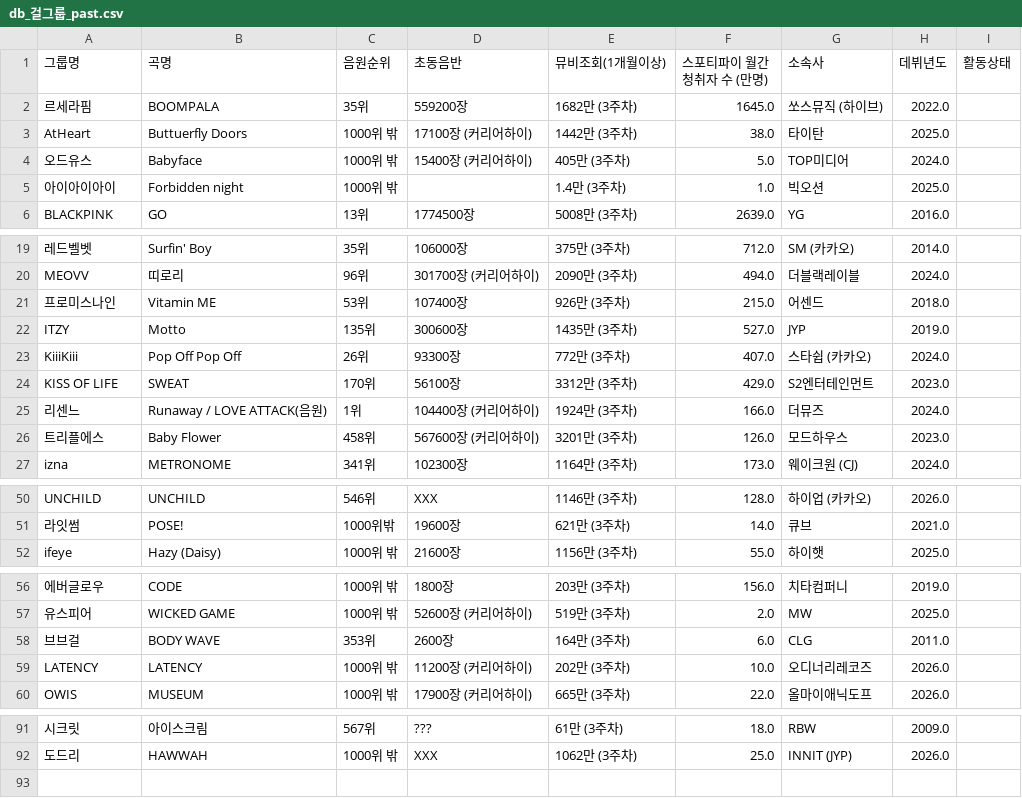
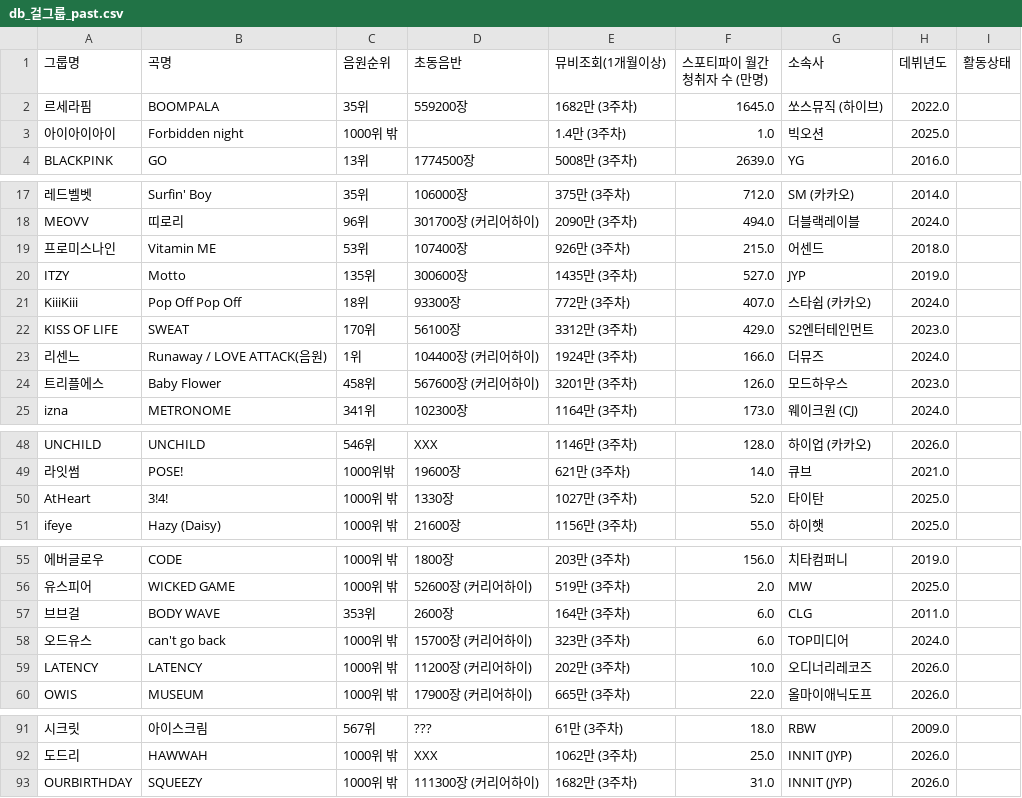
Before and after one commit to LimousineLimousine/kpop-tier-dashboard, a CSV file: db_걸그룹_past.csv, drawn as a sheet; only a part is shown, gaps mark what is left out; removed rows and columns are numbered as before the commit, all else as after; the diff names each change by its address in the sheet, - before the commit and + after, or states it on an @@ line.

```diff
--- a/db_걸그룹_past.csv
+++ b/db_걸그룹_past.csv
-row 3: AtHeart | Buttuerfly Doors | 1000위 밖 | 17100장 (커리어하이) | 1442만 (3주차) | 38.0 | 타이탄 | 2025.0
-row 4: 오드유스 | Babyface | 1000위 밖 | 15400장 (커리어하이) | 405만 (3주차) | 5.0 | TOP미디어 | 2024.0
-C21 (음원순위): 26위
+C21 (음원순위): 18위
+row 50: AtHeart | 3!4! | 1000위 밖 | 1330장 | 1027만 (3주차) | 52.0 | 타이탄 | 2025.0
+row 58: 오드유스 | can't go back | 1000위 밖 | 15700장 (커리어하이) | 323만 (3주차) | 6.0 | TOP미디어 | 2024.0
+row 93: OURBIRTHDAY | SQUEEZY | 1000위 밖 | 111300장 (커리어하이) | 1682만 (3주차) | 31.0 | INNIT (JYP) | 2026.0
```
Also changed, not shown: db_남자_솔로_curr.csv, db_남자_솔로_past.csv, 5 other files.
